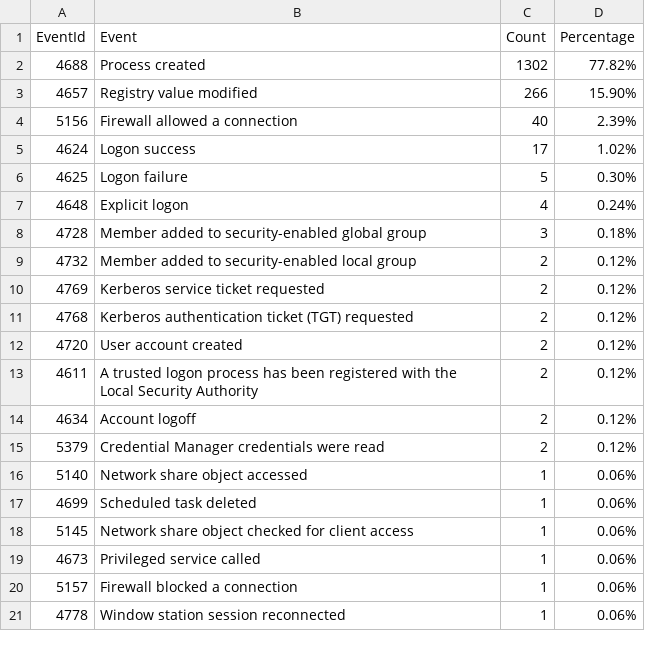
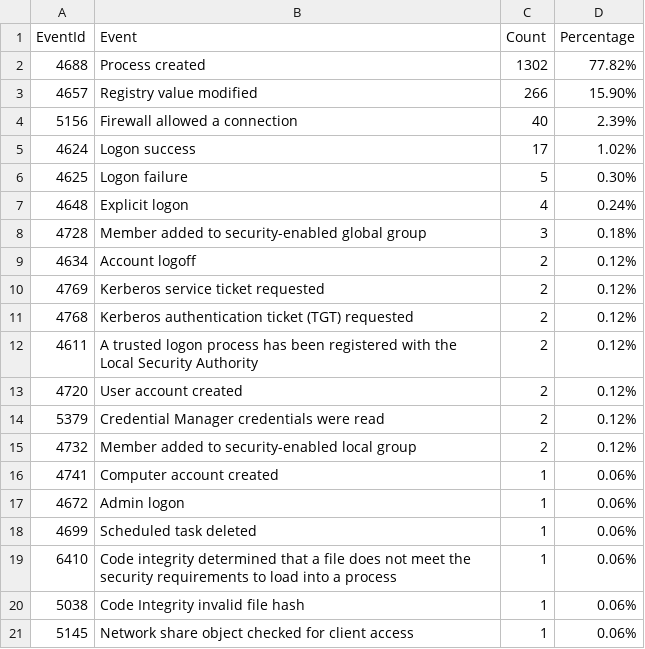
Before and after one commit to fukusuket/InvestigateWindowsLogSetting, a CSV file: security_eid.csv, drawn as a sheet.

```diff
--- a/security_eid.csv
+++ b/security_eid.csv
@@ -8,14 +8,14 @@ EventId,Event,Count,Percentage
 4728,Member added to security-enabled global group,3,0.18%
-4732,Member added to security-enabled local group,2,0.12%
+4634,Account logoff,2,0.12%
 4769,Kerberos service ticket requested,2,0.12%
 4768,Kerberos authentication ticket (TGT) requested,2,0.12%
+4611,A trusted logon process has been registered with the Local Security Authority,2,0.12%
 4720,User account created,2,0.12%
-4611,A trusted logon process has been registered with the Local Security Authority,2,0.12%
-4634,Account logoff,2,0.12%
 5379,Credential Manager credentials were read,2,0.12%
-5140,Network share object accessed,1,0.06%
+4732,Member added to security-enabled local group,2,0.12%
+4741,Computer account created,1,0.06%
+4672,Admin logon,1,0.06%
 4699,Scheduled task deleted,1,0.06%
+6410,Code integrity determined that a file does not meet the security requirements to load into a process,1,0.06%
+5038,Code Integrity invalid file hash,1,0.06%
 5145,Network share object checked for client access,1,0.06%
-4673,Privileged service called,1,0.06%
-5157,Firewall blocked a connection,1,0.06%
-4778,Window station session reconnected,1,0.06%
```
Also changed, not shown: 3 other files.
